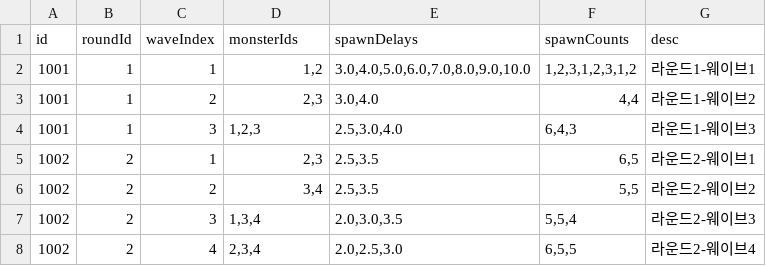
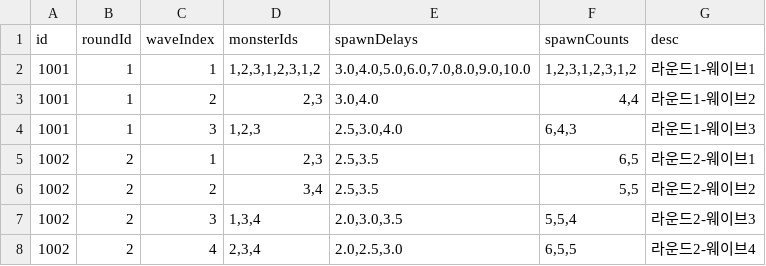
Before and after one commit to browniesss/MapleWorlds, a CSV file: RootDesk/MyDesk/Matrix/DataSets/MatrixSpawnPattern.csv, drawn as a sheet; only a part is shown.

Commit message:
Update MatrixSpawnPattern.csv

```diff
--- a/RootDesk/MyDesk/Matrix/DataSets/MatrixSpawnPattern.csv
+++ b/RootDesk/MyDesk/Matrix/DataSets/MatrixSpawnPattern.csv
@@ -1,3 +1,3 @@
 id,roundId,waveIndex,monsterIds,spawnDelays,spawnCounts,desc
-1001,1,1,"1,2","3.0,4.0,5.0,6.0,7.0,8.0,9.0,10.0","1,2,3,1,2,3,1,2",라운드1-웨이브1
+1001,1,1,"1,2,3,1,2,3,1,2","3.0,4.0,5.0,6.0,7.0,8.0,9.0,10.0","1,2,3,1,2,3,1,2",라운드1-웨이브1
 1001,1,2,"2,3","3.0,4.0","4,4",라운드1-웨이브2
```
